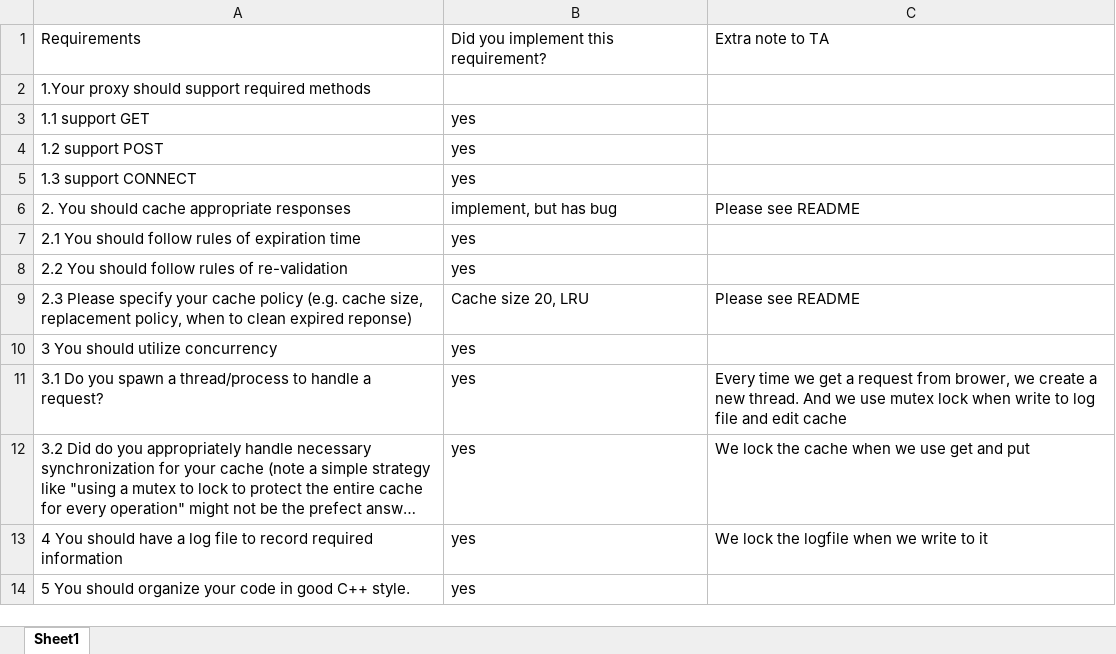
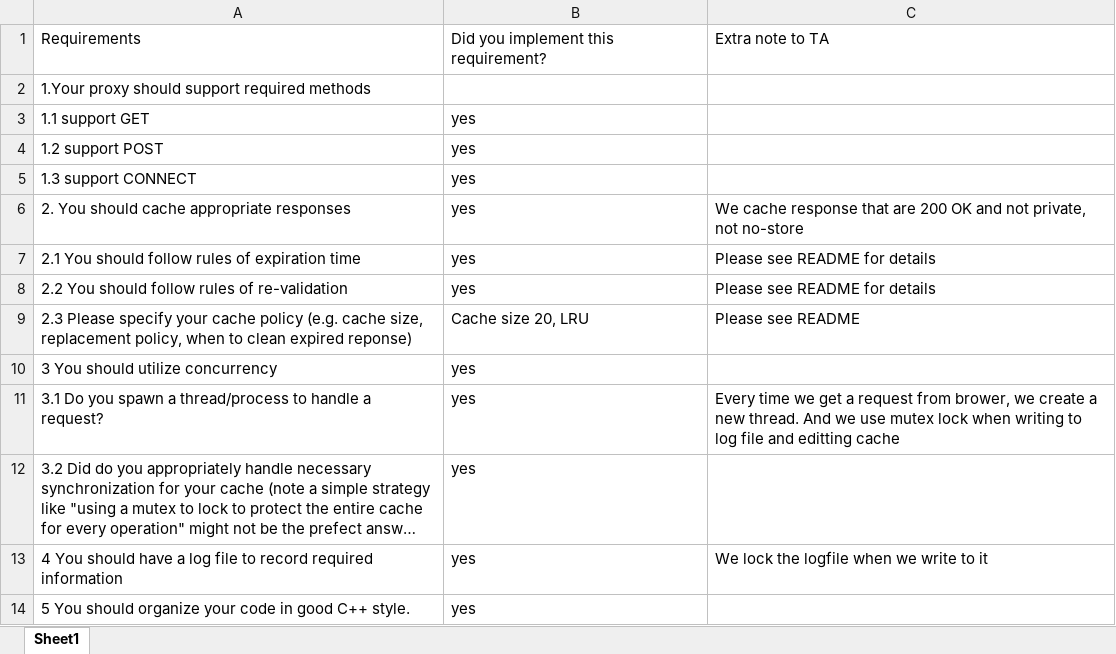
Before and after one commit to yidansun0112/HTTP-Proxy, an Excel workbook: hw2_requirements.xlsx, sheet Sheet1, drawn as a sheet; only a part is shown; long unchanged cells end in …; values as stored, in another font and other column widths than the file's, no borders; the diff names each change by its address in the sheet, - before the commit and + after, or states it on an @@ line.

Commit message:
update readme, testcases and excel

```diff
--- a/hw2_requirements.xlsx (sheet Sheet1)
+++ b/hw2_requirements.xlsx (sheet Sheet1)
-B6: implement, but has bug
+B6: yes
-C6: Please see README
+C6: We cache response that are 200 OK and not private, not no-store
-C7:C8: (empty)
+C7:C8: Please see README for details
-C11: …lock when write to log file and edit cache
+C11: …lock when writing to log file and editting cache
-C12: We lock the cache when we use get and put
+C12: (empty)
```
Also changed, not shown: 2 other files.
